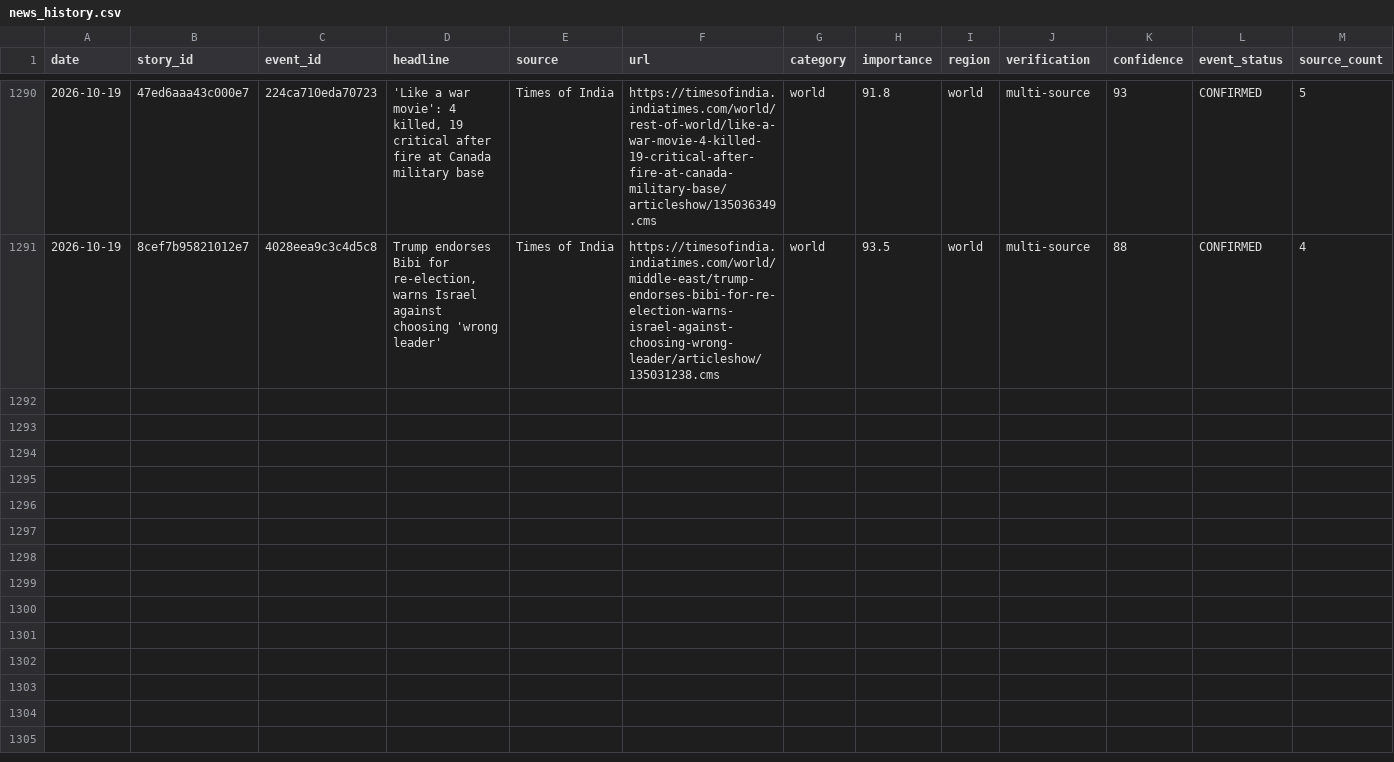
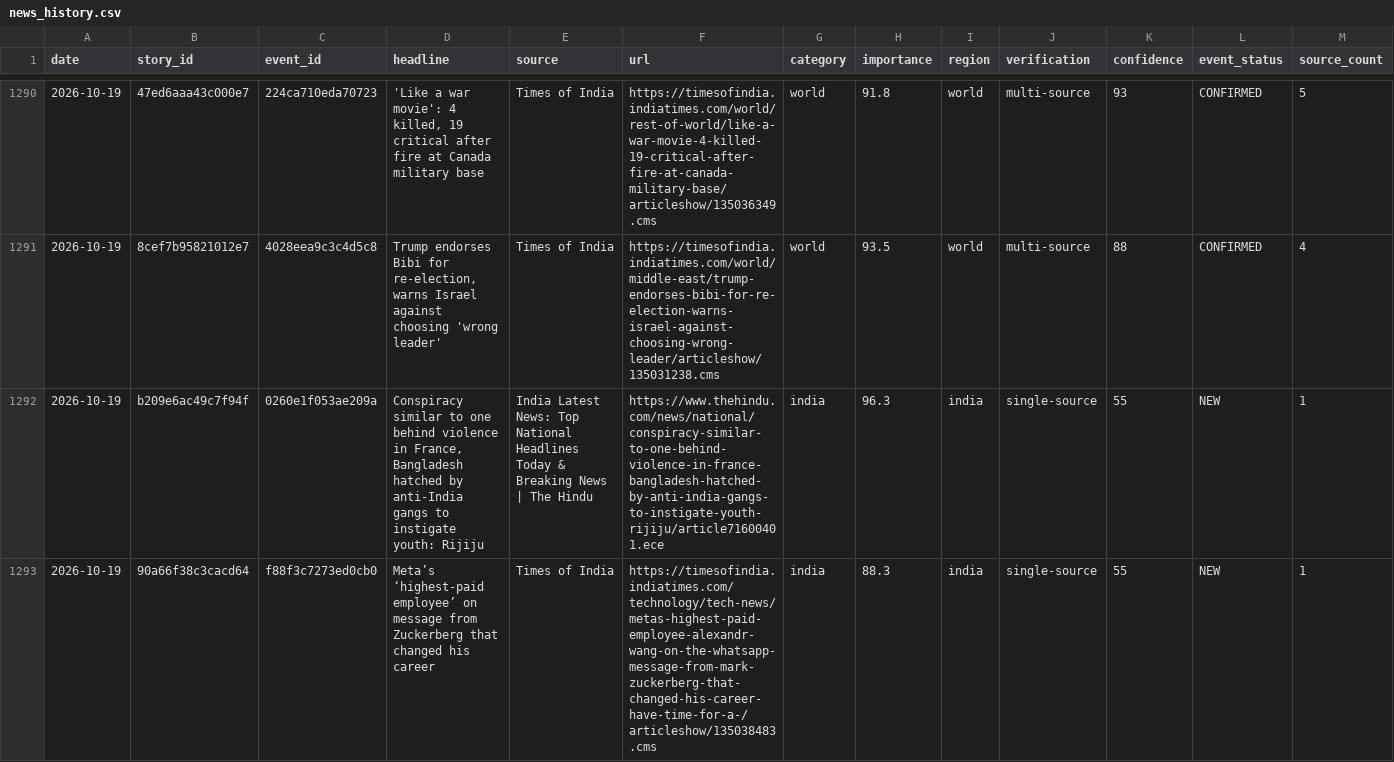
Before and after one commit to vishwasgarg5/news-knowledge-bot, a CSV file: data/news_history.csv, drawn as a sheet; only a part is shown, gaps mark what is left out; the diff covers the shown part only; the diff names each change by its address in the sheet, - before the commit and + after, or states it on an @@ line.

```diff
--- a/data/news_history.csv
+++ b/data/news_history.csv
+row 1292: 2026-10-19 | b209e6ac49c7f94f | 0260e1f053ae209a | Conspiracy similar to one behind violence in France, Bangladesh hatched by anti-India gangs to instigate youth: Rijiju | India Latest News: Top National Headlines Today & Breaking News | The Hindu | https://www.thehindu.com/news/national/conspiracy-similar-to-one-behind-violence-in-france-bangladesh-hatched-by-anti-india-gangs-to-instigate-youth-rijiju/article71600401.ece | india | 96.3 | india | single-source | 55 | NEW | 1
+row 1293: 2026-10-19 | 90a66f38c3cacd64 | f88f3c7273ed0cb0 | Meta’s ‘highest-paid employee’ on message from Zuckerberg that changed his career | Times of India | https://timesofindia.indiatimes.com/technology/tech-news/metas-highest-paid-employee-alexandr-wang-on-the-whatsapp-message-from-mark-zuckerberg-that-changed-his-career-have-time-for-a-/articleshow/135038483.cms | india | 88.3 | india | single-source | 55 | NEW | 1
```
Also changed, not shown: 5 added rows elsewhere in this file, data/entity_memory.csv, data/event_memory.csv, 9 other files.
